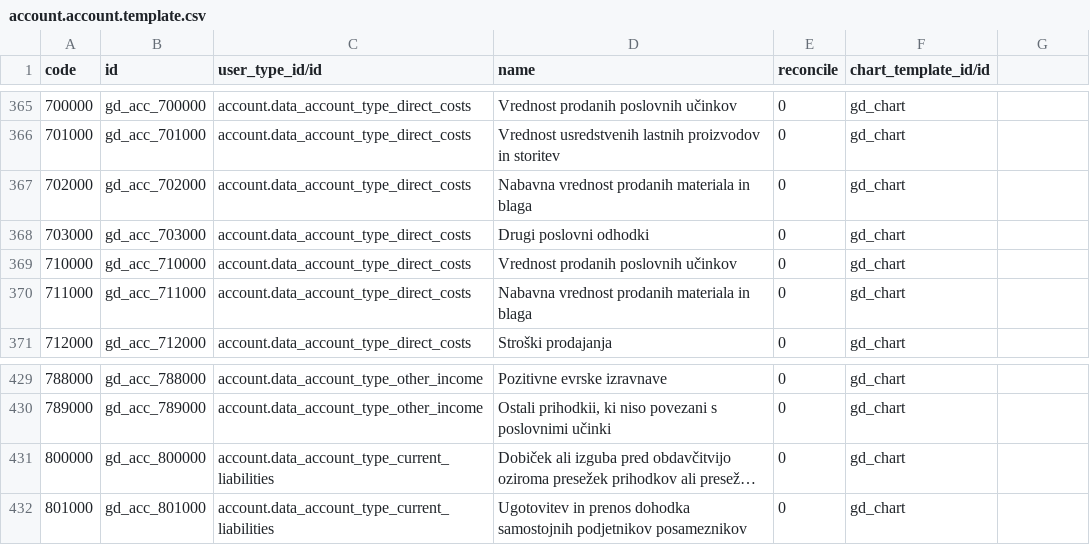
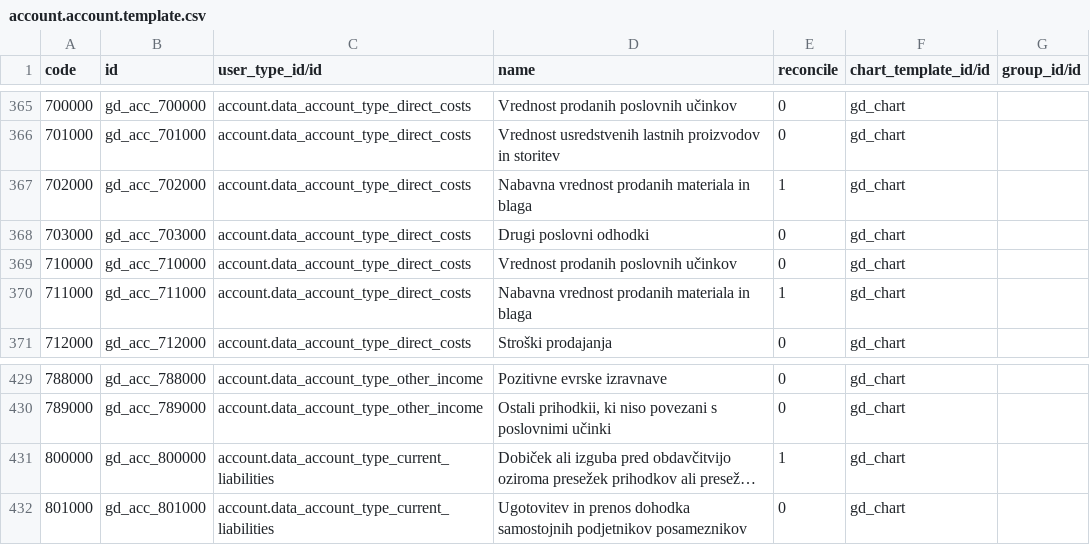
Before and after one commit to luximgroup/accounting, a CSV file: l10n_si/data/account.account.template.csv, drawn as a sheet; only a part is shown, gaps mark what is left out; long unchanged cells end in …; the diff names each change by its address in the sheet, - before the commit and + after, or states it on an @@ line.

Commit message:
[FIX] Set accounts for a goods trading company

```diff
--- a/l10n_si/data/account.account.template.csv
+++ b/l10n_si/data/account.account.template.csv
-G1: (empty)
+G1: group_id/id
-E367 (reconcile): 0
+E367 (reconcile): 1
-E370 (reconcile): 0
+E370 (reconcile): 1
-E431 (reconcile): 0
+E431 (reconcile): 1
```
Also changed, not shown: l10n_si/data/account.chart.template.csv, l10n_si/data/account.fiscal.position.template.csv, 3 other files.
